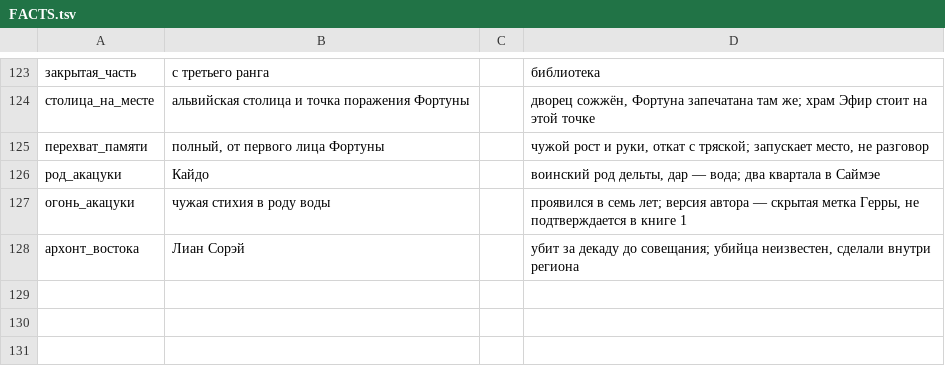
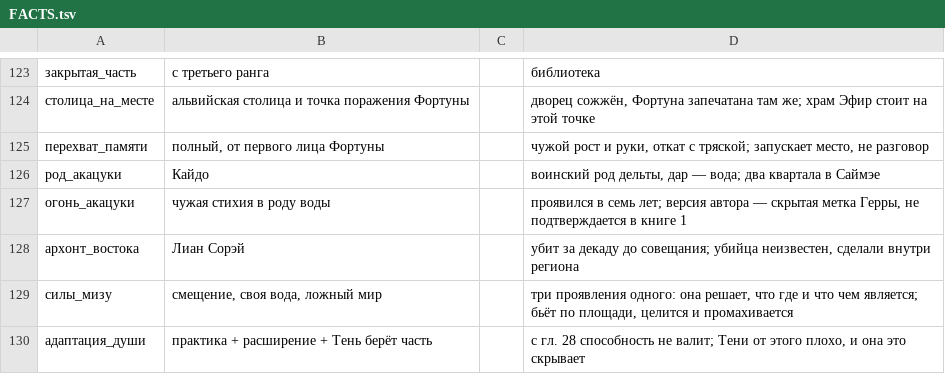
Before and after one commit to ovococjsjs-gif/shardsoftheabyss, a TSV file: 01-canon/FACTS.tsv, drawn as a sheet; only a part is shown, gaps mark what is left out; the diff names each change by its address in the sheet, - before the commit and + after, or states it on an @@ line.

Commit message:
Канон: боевые силы Мизу (смещение, своя вода, ложный мир) и адаптация души Сильвии — Тень берёт часть нагрузки на себя и скрывает цену
Co-authored-by: arena-agent <297053741+arena-agent@users.noreply.github.com>

```diff
--- a/01-canon/FACTS.tsv
+++ b/01-canon/FACTS.tsv
+row 129: силы_мизу | смещение, своя вода, ложный мир |  | три проявления одного: она решает, что где и что чем является; бьёт по площади, целится и промахивается
+row 130: адаптация_души | практика + расширение + Тень берёт часть |  | с гл. 28 способность не валит; Тени от этого плохо, и она это скрывает
```
Also changed, not shown: 1 other file.
